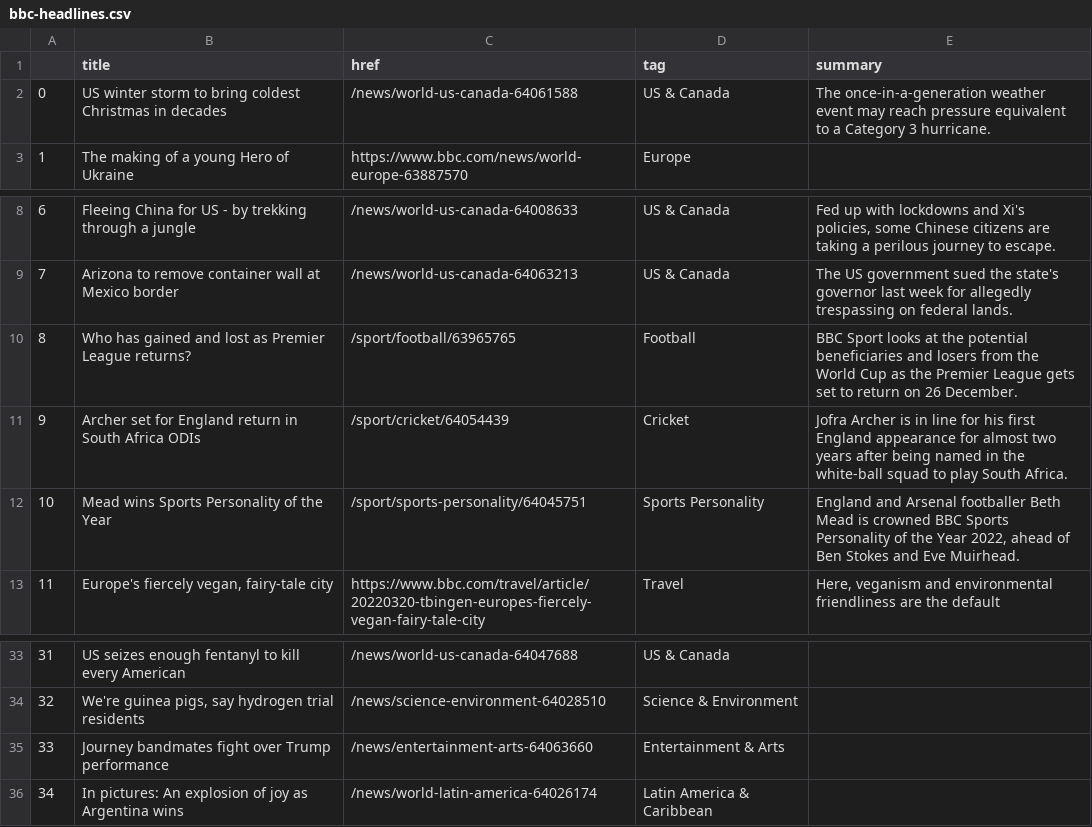
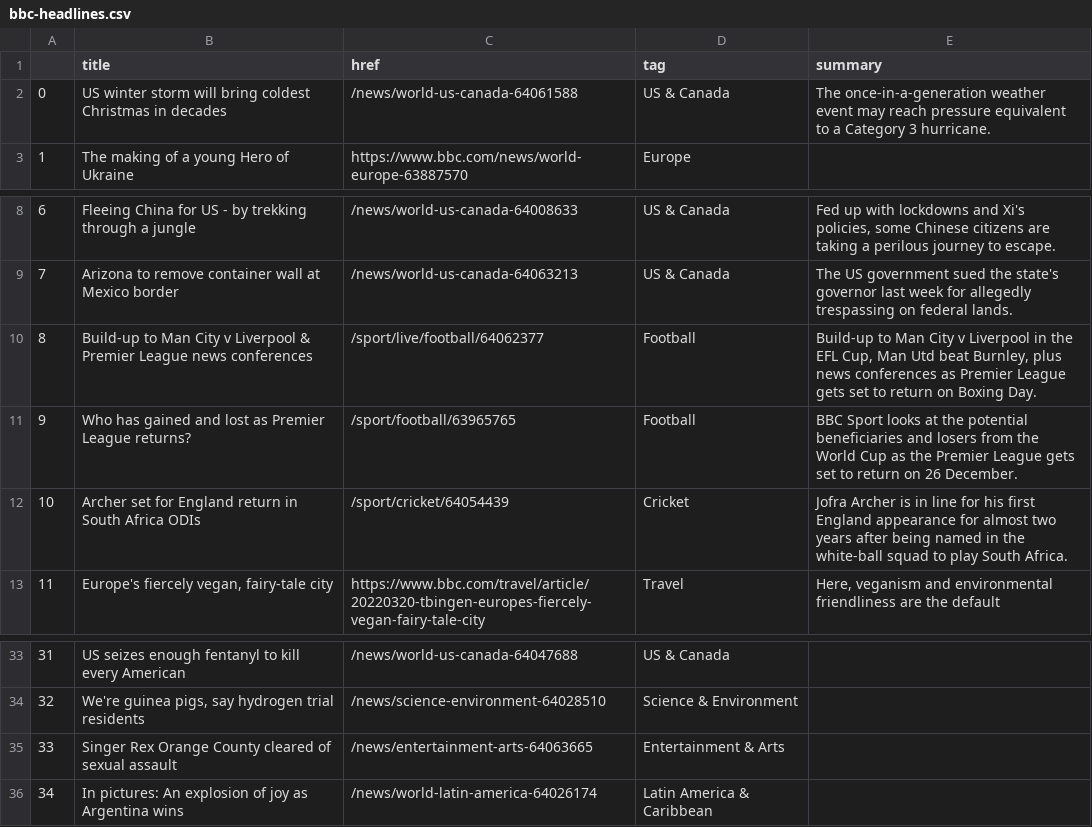
Before and after one commit to zhaoying2931/automatic-scraper, a CSV file: bbc-headlines.csv, drawn as a sheet; only a part is shown, gaps mark what is left out.

```diff
--- a/bbc-headlines.csv
+++ b/bbc-headlines.csv
@@ -1,3 +1,3 @@
 ,title,href,tag,summary
-0,US winter storm to bring coldest Christmas in decades,/news/world-us-canada-64061588,US & Canada,The once-in-a-generation weather event may reach pressure equivalent to a Category 3 hurricane.
+0,US winter storm will bring coldest Christmas in decades,/news/world-us-canada-64061588,US & Canada,The once-in-a-generation weather event may reach pressure equivalent to a Category 3 hurricane.
 1,The making of a young Hero of Ukraine,https://www.bbc.com/news/world-europe-63887570,Europe,
@@ -9,5 +9,5 @@
 7,Arizona to remove container wall at Mexico border,/news/world-us-canada-64063213,US & Canada,The US government sued the state's governor last week for allegedly trespassing on federal lands.
-8,Who has gained and lost as Premier League returns?,/sport/football/63965765,Football,BBC Sport looks at the potential beneficiaries and losers from the World Cup as the Premier League gets set to return on 26 December.
-9,Archer set for England return in South Africa ODIs,/sport/cricket/64054439,Cricket,Jofra Archer is in line for his first England appearance for almost two years after being named in the white-ball squad to play South Africa.
-10,Mead wins Sports Personality of the Year,/sport/sports-personality/64045751,Sports Personality,"England and Arsenal footballer Beth Mead is crowned BBC Sports Personality of the Year 2022, ahead of Ben Stokes and Eve Muirhead."
+8,Build-up to Man City v Liverpool & Premier League news conferences,/sport/live/football/64062377,Football,"Build-up to Man City v Liverpool in the EFL Cup, Man Utd beat Burnley, plus news conferences as Premier League gets set to return on Boxing Day."
+9,Who has gained and lost as Premier League returns?,/sport/football/63965765,Football,BBC Sport looks at the potential beneficiaries and losers from the World Cup as the Premier League gets set to return on 26 December.
+10,Archer set for England return in South Africa ODIs,/sport/cricket/64054439,Cricket,Jofra Archer is in line for his first England appearance for almost two years after being named in the white-ball squad to play South Africa.
 11,"Europe's fiercely vegan, fairy-tale city",https://www.bbc.com/travel/article/20220320-tbingen-europes-fiercely-vegan-fairy-tale-city,Travel,"Here, veganism and environmental friendliness are the default"
@@ -34,3 +34,3 @@
 32,"We're guinea pigs, say hydrogen trial residents",/news/science-environment-64028510,Science & Environment,
-33,Journey bandmates fight over Trump performance,/news/entertainment-arts-64063660,Entertainment & Arts,
+33,Singer Rex Orange County cleared of sexual assault,/news/entertainment-arts-64063665,Entertainment & Arts,
 34,In pictures: An explosion of joy as Argentina wins,/news/world-latin-america-64026174,Latin America & Caribbean,
```
